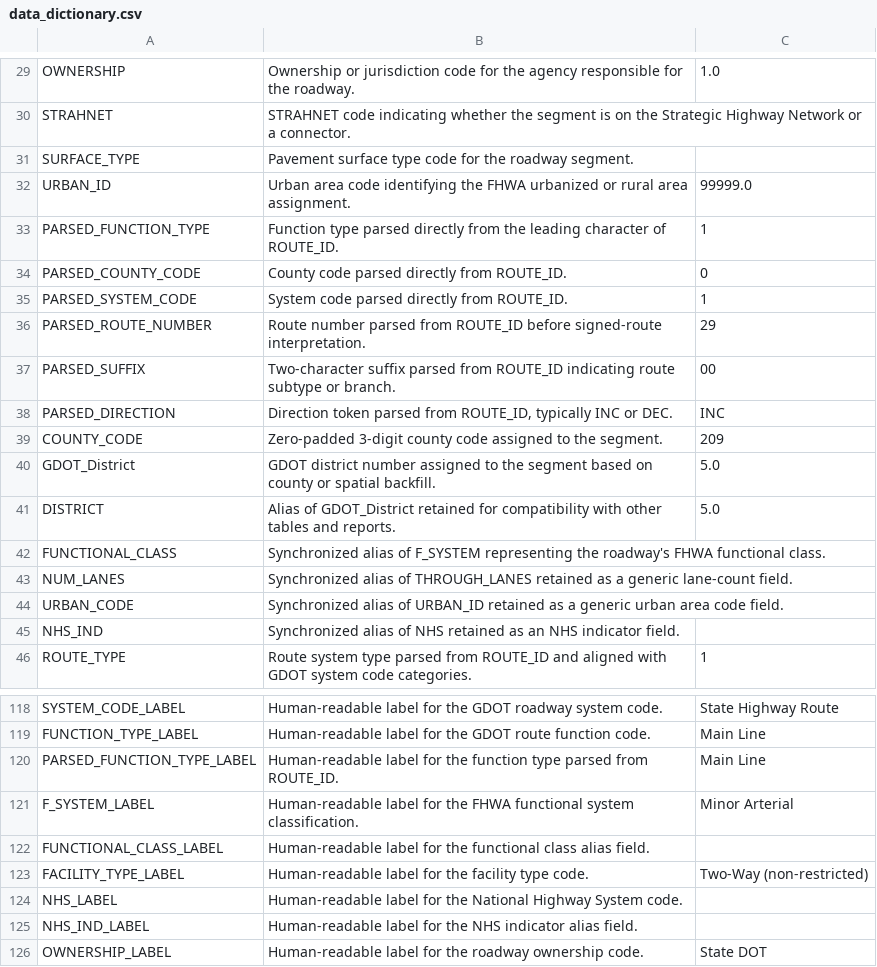
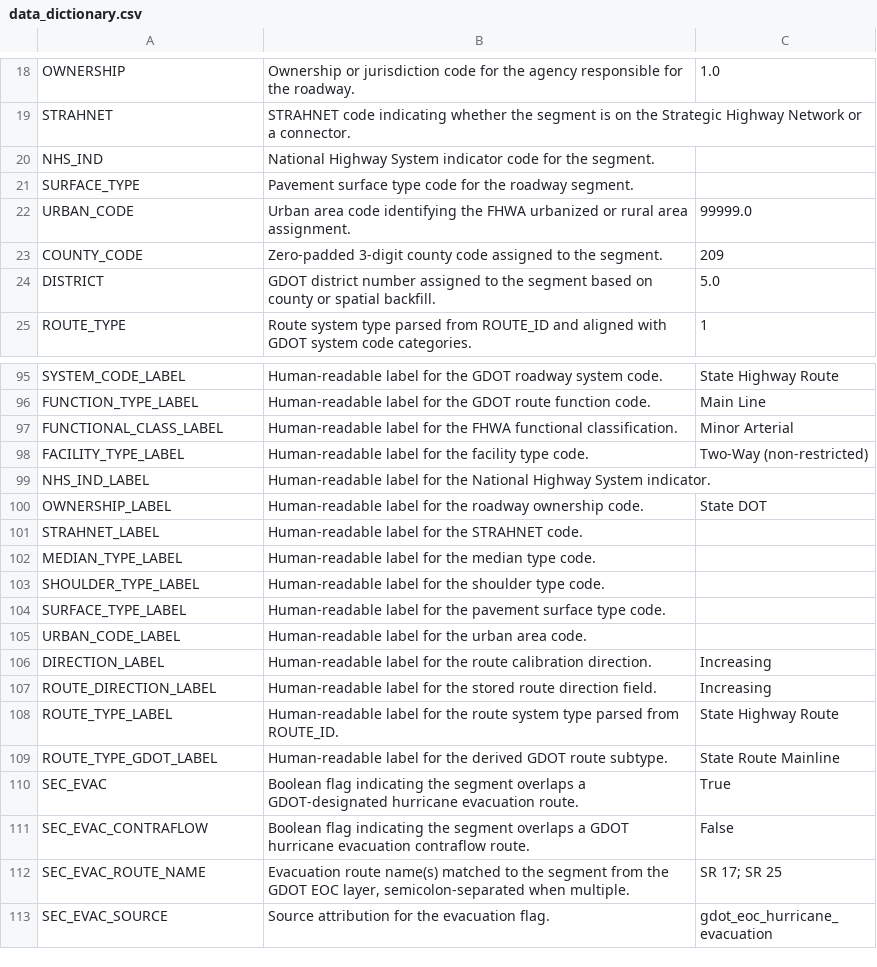
Before and after one commit to pine-j/Georgia-Statewide-Data-Pipeline, a CSV file: 00-Project-Management/Pipeline-Documentation/data_dictionary.csv, drawn as a sheet; only a part is shown, gaps mark what is left out; the shorter side is filled out with more unchanged rows; the diff covers the shown part only.

Commit message:
Derive Texas RAPTOR alignment columns, simplify Future AADT projection
- Materialize PCT_SADT, PCT_CADT, HWY_DES in normalize.py for Texas
  RAPTOR schema compatibility
- Add official implied growth-rate projection for FUTURE_AADT_2044:
  back-derives GDOT's ~1.17% annual rate from known official pairs,
  applies to all remaining segments with AADT_2024
- Simplify Future AADT fill chain to 4 steps: GDOT official, HPMS,
  direction mirror, official implied projection (remove interpolation
  and nearest-neighbor which are redundant with growth projection)
- Add SEC_EVAC evacuation route enrichment via GDOT EOC spatial overlay
- Clean up output columns: drop duplicate/intermediate fields, trim
  parsed label columns
- Update data dictionary, crosswalk CSVs, and phase-1 docs to reflect
  all pipeline changes

```diff
--- a/00-Project-Management/Pipeline-Documentation/data_dictionary.csv
+++ b/00-Project-Management/Pipeline-Documentation/data_dictionary.csv
@@ -30,17 +19,7 @@ OWNERSHIP,Ownership or jurisdiction code for the agency responsible for the road
 STRAHNET,STRAHNET code indicating whether the segment is on the Strategic Highway Network or a connector.,
+NHS_IND,National Highway System indicator code for the segment.,
 SURFACE_TYPE,Pavement surface type code for the roadway segment.,
-URBAN_ID,Urban area code identifying the FHWA urbanized or rural area assignment.,99999.0
-PARSED_FUNCTION_TYPE,Function type parsed directly from the leading character of ROUTE_ID.,1
-PARSED_COUNTY_CODE,County code parsed directly from ROUTE_ID.,0
-PARSED_SYSTEM_CODE,System code parsed directly from ROUTE_ID.,1
-PARSED_ROUTE_NUMBER,Route number parsed from ROUTE_ID before signed-route interpretation.,29
-PARSED_SUFFIX,Two-character suffix parsed from ROUTE_ID indicating route subtype or branch.,00
-PARSED_DIRECTION,"Direction token parsed from ROUTE_ID, typically INC or DEC.",INC
+URBAN_CODE,Urban area code identifying the FHWA urbanized or rural area assignment.,99999.0
 COUNTY_CODE,Zero-padded 3-digit county code assigned to the segment.,209
-GDOT_District,GDOT district number assigned to the segment based on county or spatial backfill.,5.0
-DISTRICT,Alias of GDOT_District retained for compatibility with other tables and reports.,5.0
-FUNCTIONAL_CLASS,Synchronized alias of F_SYSTEM representing the roadway's FHWA functional class.,
-NUM_LANES,Synchronized alias of THROUGH_LANES retained as a generic lane-count field.,
-URBAN_CODE,Synchronized alias of URBAN_ID retained as a generic urban area code field.,
-NHS_IND,Synchronized alias of NHS retained as an NHS indicator field.,
+DISTRICT,GDOT district number assigned to the segment based on county or spatial backfill.,5.0
 ROUTE_TYPE,Route system type parsed from ROUTE_ID and aligned with GDOT system code categories.,1
@@ -119,8 +96,5 @@ SYSTEM_CODE_LABEL,Human-readable label for the GDOT roadway system code.,State H
 FUNCTION_TYPE_LABEL,Human-readable label for the GDOT route function code.,Main Line
-PARSED_FUNCTION_TYPE_LABEL,Human-readable label for the function type parsed from ROUTE_ID.,Main Line
-F_SYSTEM_LABEL,Human-readable label for the FHWA functional system classification.,Minor Arterial
-FUNCTIONAL_CLASS_LABEL,Human-readable label for the functional class alias field.,
+FUNCTIONAL_CLASS_LABEL,Human-readable label for the FHWA functional classification.,Minor Arterial
 FACILITY_TYPE_LABEL,Human-readable label for the facility type code.,Two-Way (non-restricted)
-NHS_LABEL,Human-readable label for the National Highway System code.,
-NHS_IND_LABEL,Human-readable label for the NHS indicator alias field.,
+NHS_IND_LABEL,Human-readable label for the National Highway System indicator.,
 OWNERSHIP_LABEL,Human-readable label for the roadway ownership code.,State DOT
```
Also changed, not shown: 1 added row, 16 removed rows and 10 edited cells elsewhere in this file, 00-Project-Management/Texas_vs_Georgia_Data_Comparison.csv, 00-Project-Management/Texas_vs_Georgia_Header_Crosswalk.csv, 18 other files.
